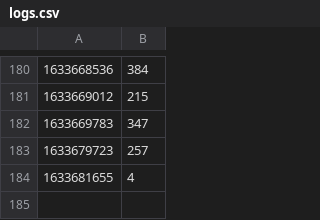
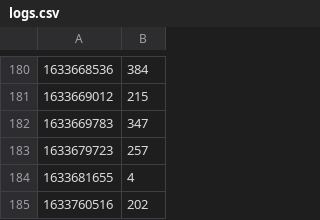
Before and after one commit to vNaonLu/leetcode-daily, a CSV file: src/logs.csv, drawn as a sheet; only a part is shown, gaps mark what is left out; the diff names each change by its address in the sheet, - before the commit and + after, or states it on an @@ line.

```diff
--- a/src/logs.csv
+++ b/src/logs.csv
+row 185: 1633760516 | 202
```
Also changed, not shown: src/questions_list.csv, 6 other files.
